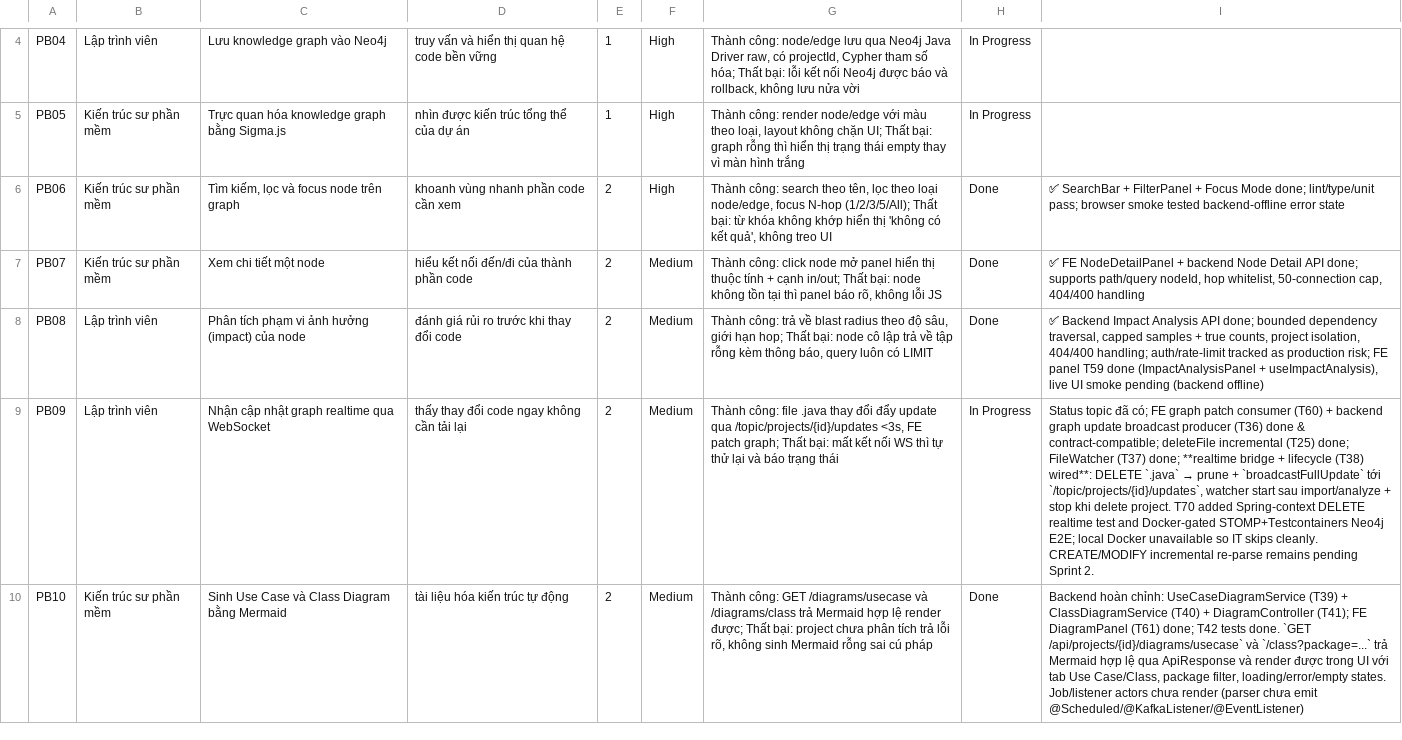
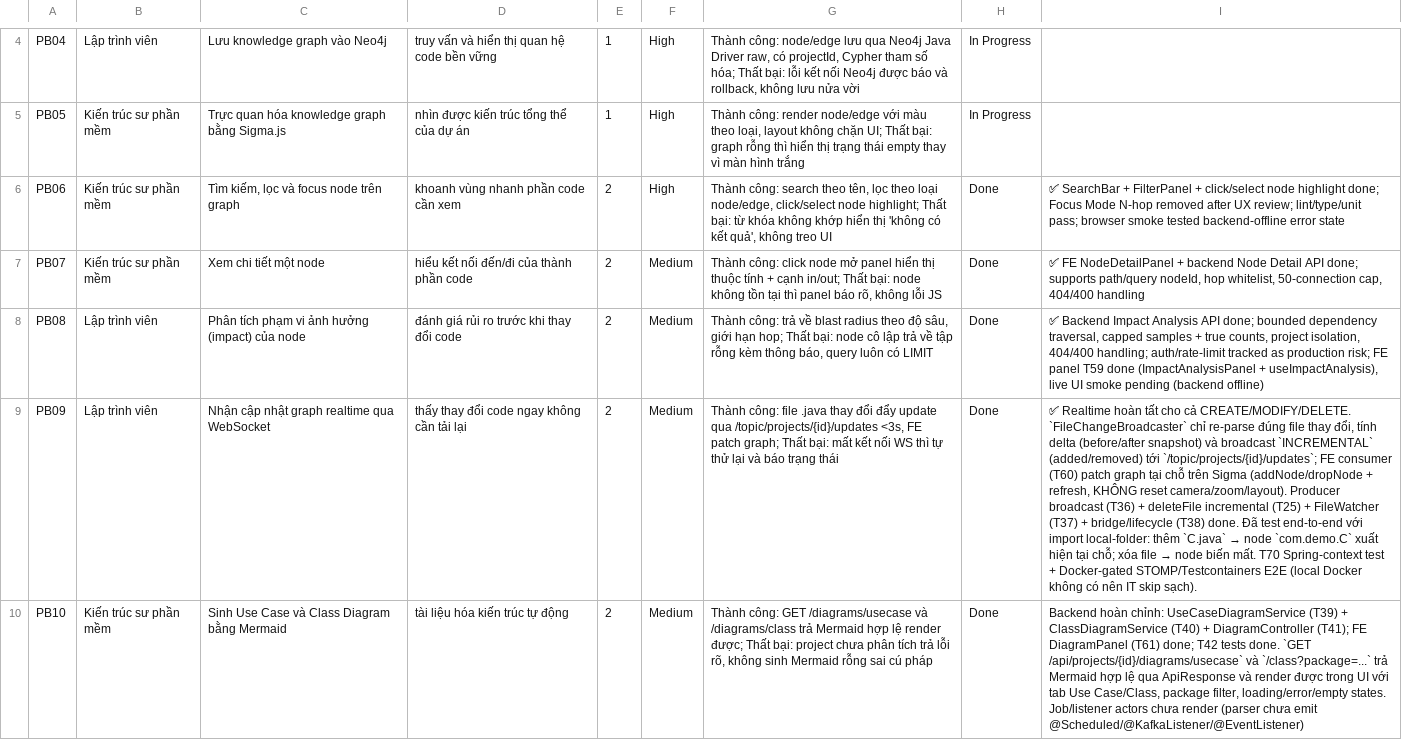
Before and after one commit to ThinhChauTran263/VibeGraph-com, a CSV file: task/csv_exports/product_backlog.csv, drawn as a sheet; only a part is shown, gaps mark what is left out; the diff covers the shown part only; the diff names each change by its address in the sheet, - before the commit and + after, or states it on an @@ line.

Commit message:
feat: realtime incremental graph updates + local-folder import; UI/diagram polish; docs sync
Backend:
- FileChangeBroadcaster re-parses only the changed file, computes a before/after delta and broadcasts INCREMENTAL (CREATE/MODIFY/DELETE).
- FileWatcherServiceImpl is now a pure event emitter (detect + debounce + emit); removed the redundant no-op deleteFile and misleading log; graph mutation belongs to the broadcaster.
- Local-folder import (async + progress), server-side directory browser, ProjectRewatchRunner; GitHub import progress.
- ClassDiagram availablePackages.
Frontend:
- In-place Sigma incremental patch (no camera/layout reset); KeepAlive tabs + SWR diagram cache via graphVersion.
- DiagramPanel zoom/pan/Fit/Download SVG, package chips, removed Export Mode.
- Spinner size prop now works; realtime doc comments corrected.
Docs:
- Sprint tracker (.md + regenerated CSVs), PROJECT_DOCUMENTATION_MASTER and VibeGraph-specs synced: realtime/file-watcher = Done; diagrams, impact API, GitHub/archive import, MCP count corrected; getNeighborhood kept as pending.

```diff
--- a/task/csv_exports/product_backlog.csv
+++ b/task/csv_exports/product_backlog.csv
-G6: …loại node/edge, focus N-hop (1/2/3/5/All); Thất bại:…
+G6: …loại node/edge, click/select node highlight; Thất bại:…
-I6: …FilterPanel + Focus Mode done; lint/type/unit pass;…
+I6: …FilterPanel + click/select node highlight done; Focus Mode N-hop removed after UX review; lint/type/unit pass;…
-H9: In Progress
+H9: Done
@@ I9: Status topic đã có; FE graph patch consumer (T60) + backend graph update broadcast producer (T36) done & contract-compatible; deleteFile incremental (T25) done; FileWatcher (T37) done; **realtime bridge + lifecycle (T38) wired**: DELETE `.java` → prune + `broadcastFullUpdate` tới `/topic/projects/{id}/updates`, watcher start sau import/analyze + stop khi delete project. T70 added Spring-context DELETE realtime test and Docker-gated STOMP+Testcontainers Neo4j E2E; local Docker unavailable so IT skips cleanly. CREATE/MODIFY incremental re-parse remains pending Sprint 2. → ✅ Realtime hoàn tất cho cả CREATE/MODIFY/DELETE. `FileChangeBroadcaster` chỉ re-parse đúng file thay đổi, tính delta (before/after snapshot) và broadcast `INCREMENTAL` (added/removed) tới `/topic/projects/{id}/updates`; FE consumer (T60) patch graph tại chỗ trên Sigma (addNode/dropNode + refresh, KHÔNG reset camera/zoom/layout). Producer broadcast (T36) + deleteFile incremental (T25) + FileWatcher (T37) + bridge/lifecycle (T38) done. Đã test end-to-end với import local-folder: thêm `C.java` → node `com.demo.C` xuất hiện tại chỗ; xóa file → node biến mất. T70 Spring-context test + Docker-gated STOMP/Testcontainers E2E (local Docker không có nên IT skip sạch). @@
```
Also changed, not shown: 11 edited cells elsewhere in this file, task/csv_exports/pps_calculation.csv, task/csv_exports/release_backlog.csv, 51 other files.
